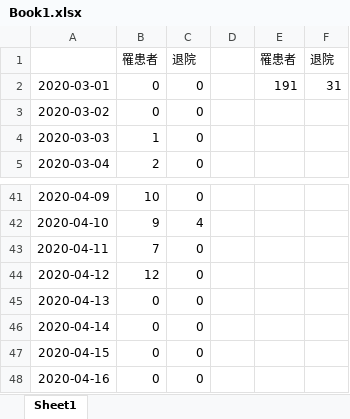
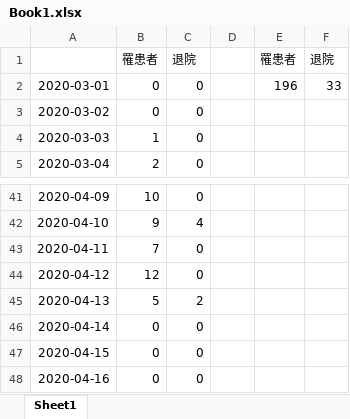
Before and after one commit to yasuhitoinoue/covid19-kyoto, an Excel workbook: data/Book1.xlsx, sheet Sheet1, drawn as a sheet; only a part is shown, gaps mark what is left out; values as stored, in another font and other column widths than the file's, no borders; the diff names each change by its address in the sheet, - before the commit and + after, or states it on an @@ line.

```diff
--- a/data/Book1.xlsx (sheet Sheet1)
+++ b/data/Book1.xlsx (sheet Sheet1)
-E2: 191
+E2: 196
-F2: 31
+F2: 33
-B45: 0
+B45: 5
-C45: 0
+C45: 2
```
Also changed, not shown: data/covid-19-kyoto.xlsx, data/covid-19-kyoto_pcr.xlsx, 5 other files.
